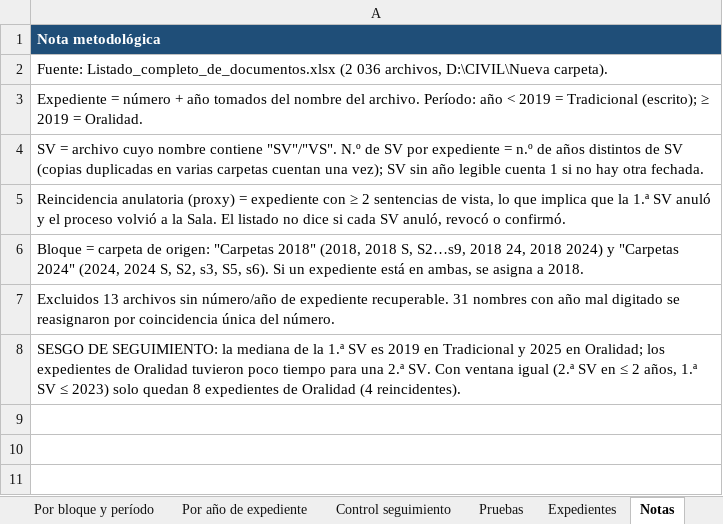
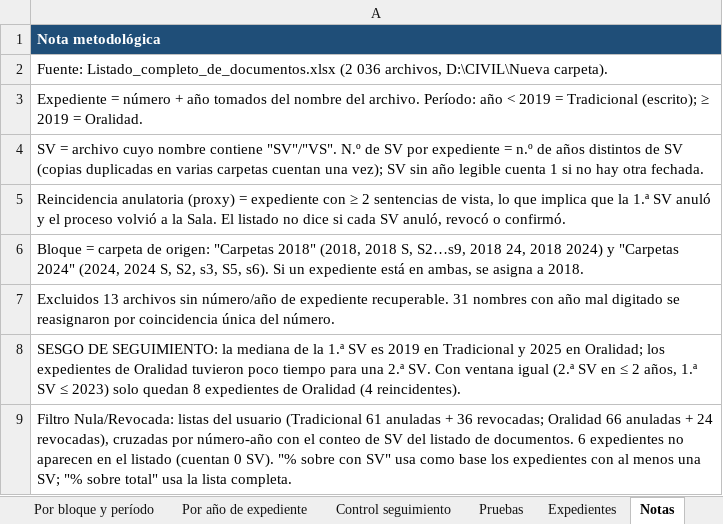
Before and after one commit to soledadmesabel-spec/nuevo, an Excel workbook: Reincidencia_SV_por_expediente.xlsx, sheet Notas, drawn as a sheet; values as stored, in another font and other column widths than the file's, no borders; the diff names each change by its address in the sheet, - before the commit and + after, or states it on an @@ line.

```diff
--- a/Reincidencia_SV_por_expediente.xlsx (sheet Notas)
+++ b/Reincidencia_SV_por_expediente.xlsx (sheet Notas)
+row 9: Filtro Nula/Revocada: listas del usuario (Tradicional 61 anuladas + 36 revocadas; Oralidad 66 anuladas + 24 revocadas), cruzadas por número-año con el conteo de SV del listado de documentos. 6 expedientes no aparecen en el listado (cuentan 0 SV). "% sobre con SV" usa como base los expedientes con al menos una SV; "% sobre total" usa la lista completa.
```
Also changed, not shown: other sheet tabs.
